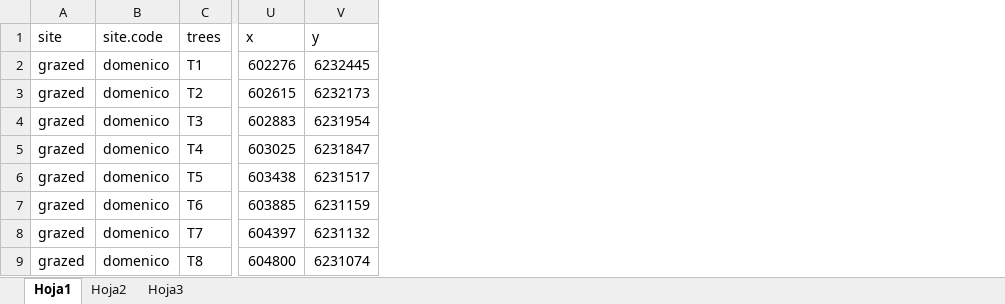
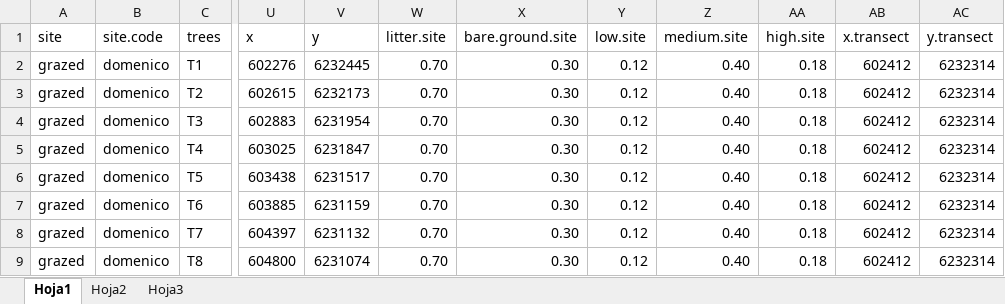
Before and after one commit to PJordano-Lab/MS_Florencia, an Excel workbook: data/ecological_attributes.xlsx, sheet Hoja1, drawn as a sheet; only a part is shown, gaps mark what is left out; values as stored, in another font and other column widths than the file's, no borders; the diff names each change by its address in the sheet, - before the commit and + after, or states it on an @@ line.

Commit message:
Added revised data and georreferenced files.

```diff
--- a/data/ecological_attributes.xlsx (sheet Hoja1)
+++ b/data/ecological_attributes.xlsx (sheet Hoja1)
+column W (litter.site), rows 2-9: all 0.70
+column X (bare.ground.site), rows 2-9: all 0.30
+column Y (low.site), rows 2-9: all 0.12
+column Z (medium.site), rows 2-9: all 0.40
+column AA (high.site), rows 2-9: all 0.18
+column AB (x.transect), rows 2-9: all 602412
+column AC (y.transect), rows 2-9: all 6232314
```
Also changed, not shown: 5 other files.
